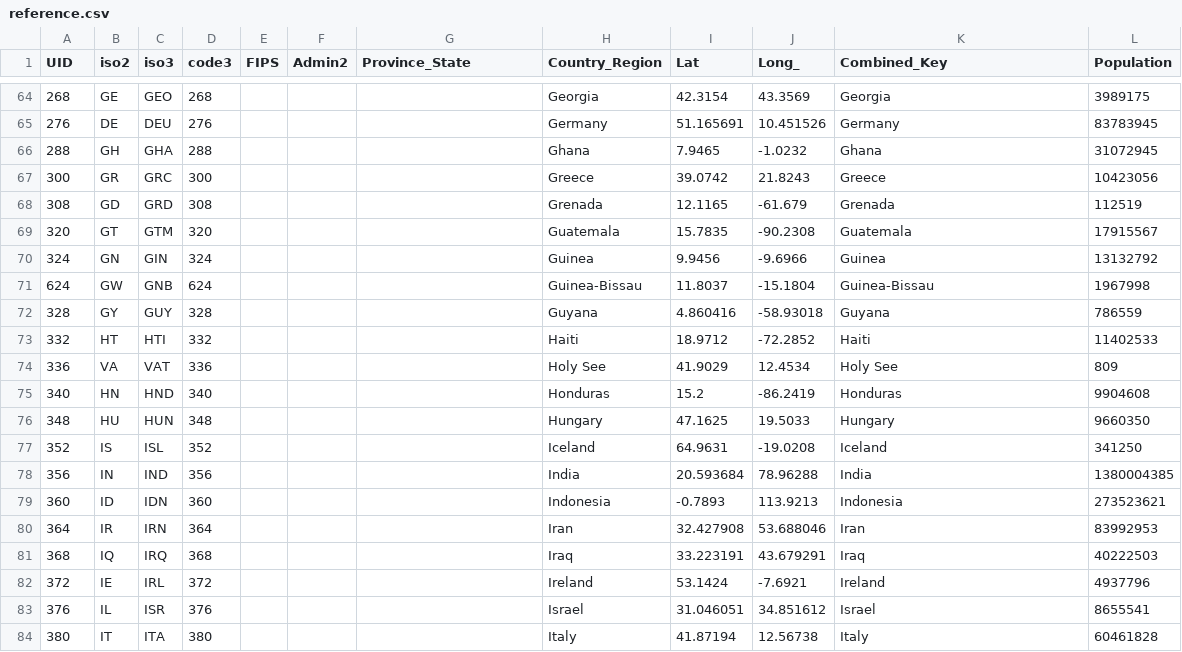
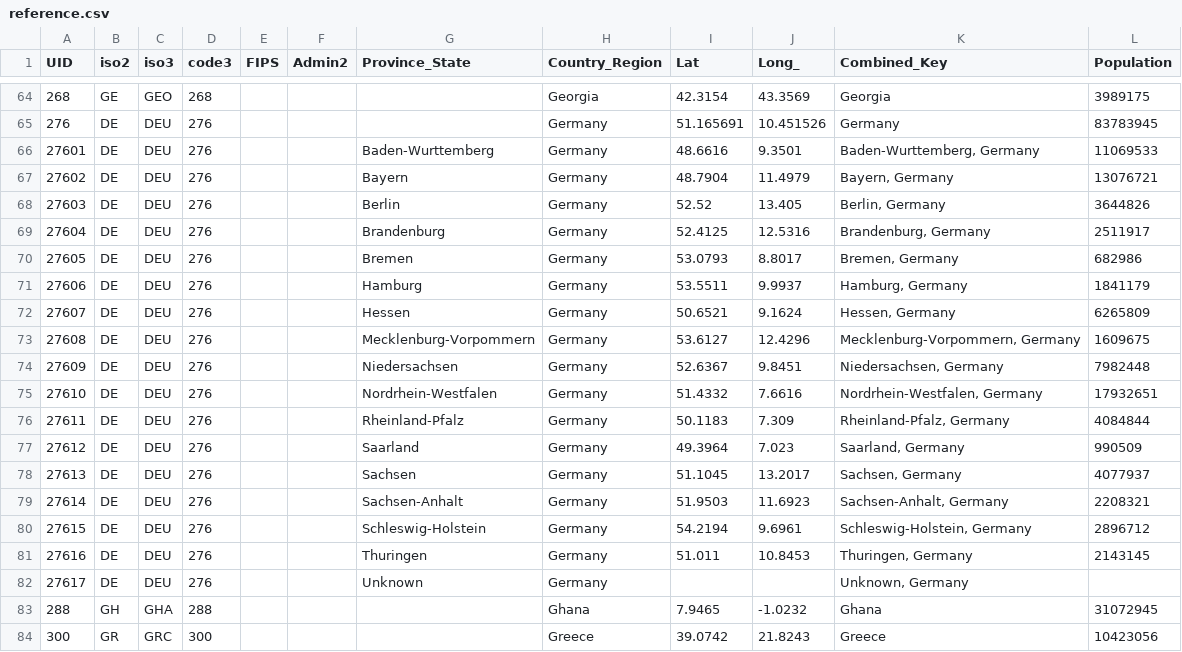
Before and after one commit to nikitasg/covid19-data, a CSV file: data/reference.csv, drawn as a sheet; only a part is shown, gaps mark what is left out; the shorter side is filled out with more unchanged rows.

```diff
--- a/data/reference.csv
+++ b/data/reference.csv
@@ -65,2 +65,19 @@ UID,iso2,iso3,code3,FIPS,Admin2,Province_State,Country_Region,Lat,Long_,Combined
 276,DE,DEU,276,,,,Germany,51.165691,10.451526,Germany,83783945
+27601,DE,DEU,276,,,Baden-Wurttemberg,Germany,48.6616,9.3501,"Baden-Wurttemberg, Germany",11069533
+27602,DE,DEU,276,,,Bayern,Germany,48.7904,11.4979,"Bayern, Germany",13076721
+27603,DE,DEU,276,,,Berlin,Germany,52.52,13.405,"Berlin, Germany",3644826
+27604,DE,DEU,276,,,Brandenburg,Germany,52.4125,12.5316,"Brandenburg, Germany",2511917
+27605,DE,DEU,276,,,Bremen,Germany,53.0793,8.8017,"Bremen, Germany",682986
+27606,DE,DEU,276,,,Hamburg,Germany,53.5511,9.9937,"Hamburg, Germany",1841179
+27607,DE,DEU,276,,,Hessen,Germany,50.6521,9.1624,"Hessen, Germany",6265809
+27608,DE,DEU,276,,,Mecklenburg-Vorpommern,Germany,53.6127,12.4296,"Mecklenburg-Vorpommern, Germany",1609675
+27609,DE,DEU,276,,,Niedersachsen,Germany,52.6367,9.8451,"Niedersachsen, Germany",7982448
+27610,DE,DEU,276,,,Nordrhein-Westfalen,Germany,51.4332,7.6616,"Nordrhein-Westfalen, Germany",17932651
+27611,DE,DEU,276,,,Rheinland-Pfalz,Germany,50.1183,7.309,"Rheinland-Pfalz, Germany",4084844
+27612,DE,DEU,276,,,Saarland,Germany,49.3964,7.023,"Saarland, Germany",990509
+27613,DE,DEU,276,,,Sachsen,Germany,51.1045,13.2017,"Sachsen, Germany",4077937
+27614,DE,DEU,276,,,Sachsen-Anhalt,Germany,51.9503,11.6923,"Sachsen-Anhalt, Germany",2208321
+27615,DE,DEU,276,,,Schleswig-Holstein,Germany,54.2194,9.6961,"Schleswig-Holstein, Germany",2896712
+27616,DE,DEU,276,,,Thuringen,Germany,51.011,10.8453,"Thuringen, Germany",2143145
+27617,DE,DEU,276,,,Unknown,Germany,,,"Unknown, Germany",
 288,GH,GHA,288,,,,Ghana,7.9465,-1.0232,Ghana,31072945
```
Also changed, not shown: 1 other file.
